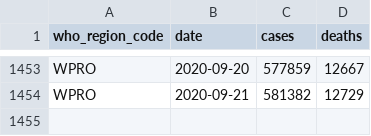
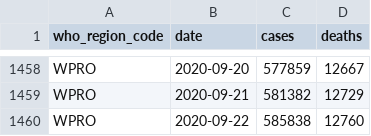
Before and after one commit to covid-open-data/xform-casecount-ecdc, a CSV file: output/who_regions.csv, drawn as a sheet; only a part is shown, gaps mark what is left out; the diff covers the shown part only.

```diff
--- a/output/who_regions.csv
+++ b/output/who_regions.csv
@@ -1454 +1459,2 @@ WPRO,2020-09-20,577859,12667
 WPRO,2020-09-21,581382,12729
+WPRO,2020-09-22,585838,12760
```
Also changed, not shown: 5 added rows and 11 edited cells elsewhere in this file, output/admin0/all.csv, output/continents.csv, 1 other file.
